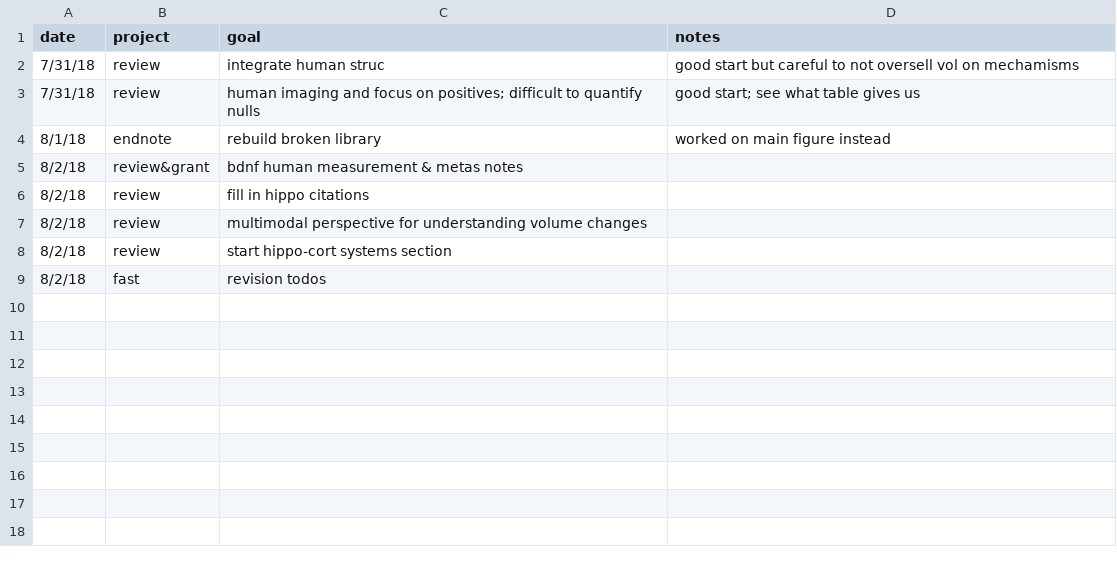
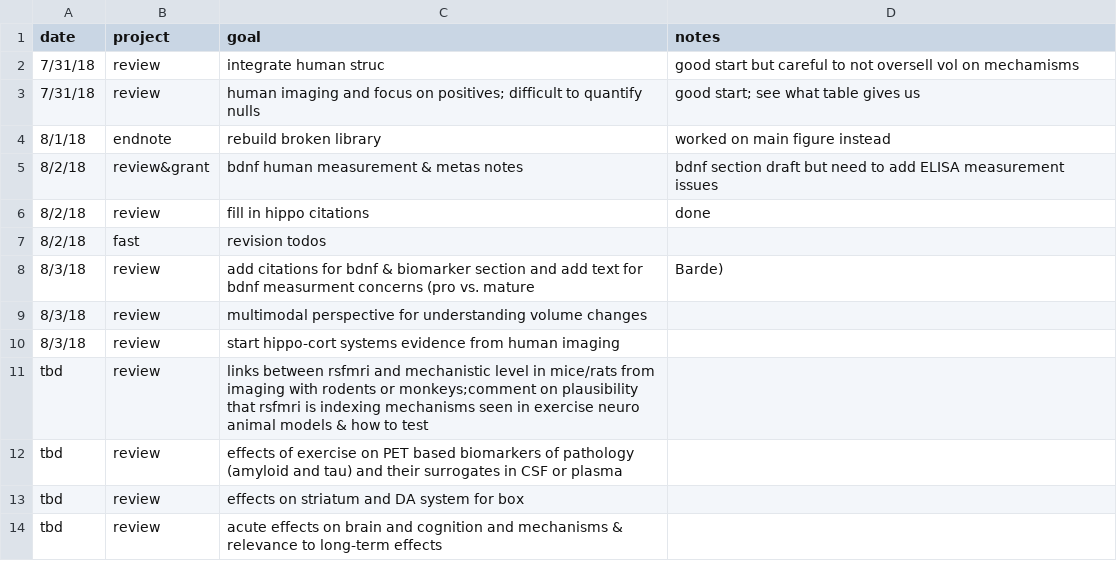
Before and after one commit to mwvoss/resources_writing, a CSV file: dailies.csv, drawn as a sheet.

Commit message:
today

```diff
--- a/dailies.csv
+++ b/dailies.csv
@@ -4,6 +4,11 @@ date,project,goal,notes
 8/1/18, endnote, rebuild broken library, worked on main figure instead
-8/2/18, review&grant, bdnf human measurement & metas notes,
-8/2/18, review, fill in hippo citations,
-8/2/18, review, multimodal perspective for understanding volume changes,
-8/2/18, review, start hippo-cort systems section,
+8/2/18, review&grant, bdnf human measurement & metas notes, bdnf section draft but need to add ELISA measurement issues
+8/2/18, review, fill in hippo citations, done
 8/2/18, fast, revision todos,
+8/3/18, review, add citations for bdnf & biomarker section and add text for bdnf measurment concerns (pro vs. mature, Barde),
+8/3/18, review, multimodal perspective for understanding volume changes,
+8/3/18, review, start hippo-cort systems evidence from human imaging,
+tbd, review, links between rsfmri and mechanistic level in mice/rats from imaging with rodents or monkeys;comment on plausibility that rsfmri is indexing mechanisms seen in exercise neuro animal models & how to test,
+tbd, review, effects of exercise on PET based biomarkers of pathology (amyloid and tau) and their surrogates in CSF or plasma,
+tbd, review, effects on striatum and DA system for box,
+tbd, review, acute effects on brain and cognition and mechanisms & relevance to long-term effects,
```
